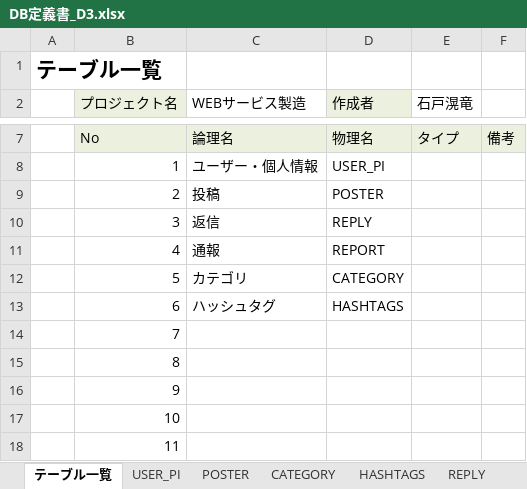
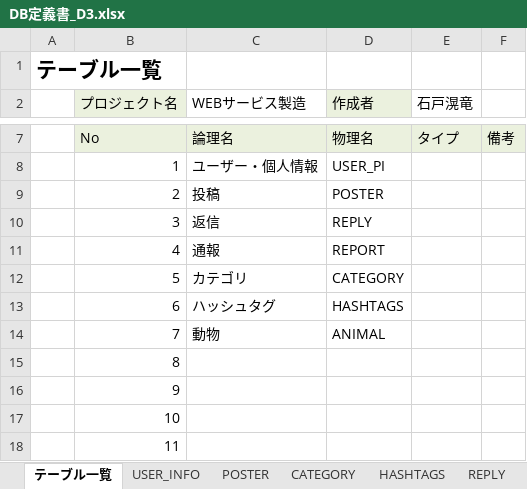
Before and after one commit to dojo2023/D-3, an Excel workbook: doc/DB定義書_D3.xlsx, sheet テーブル一覧, drawn as a sheet; only a part is shown, gaps mark what is left out; values as stored, in another font and other column widths than the file's, no borders; the diff names each change by its address in the sheet, - before the commit and + after, or states it on an @@ line.

```diff
--- a/doc/DB定義書_D3.xlsx (sheet テーブル一覧)
+++ b/doc/DB定義書_D3.xlsx (sheet テーブル一覧)
-sheet tab: USER_PI
+sheet tab: USER_INFO
-C14 (WEBサービス製造): (empty)
+C14 (WEBサービス製造): 動物
-D14 (作成者): (empty)
+D14 (作成者): ANIMAL
```
Also changed, not shown: 1 other file.
